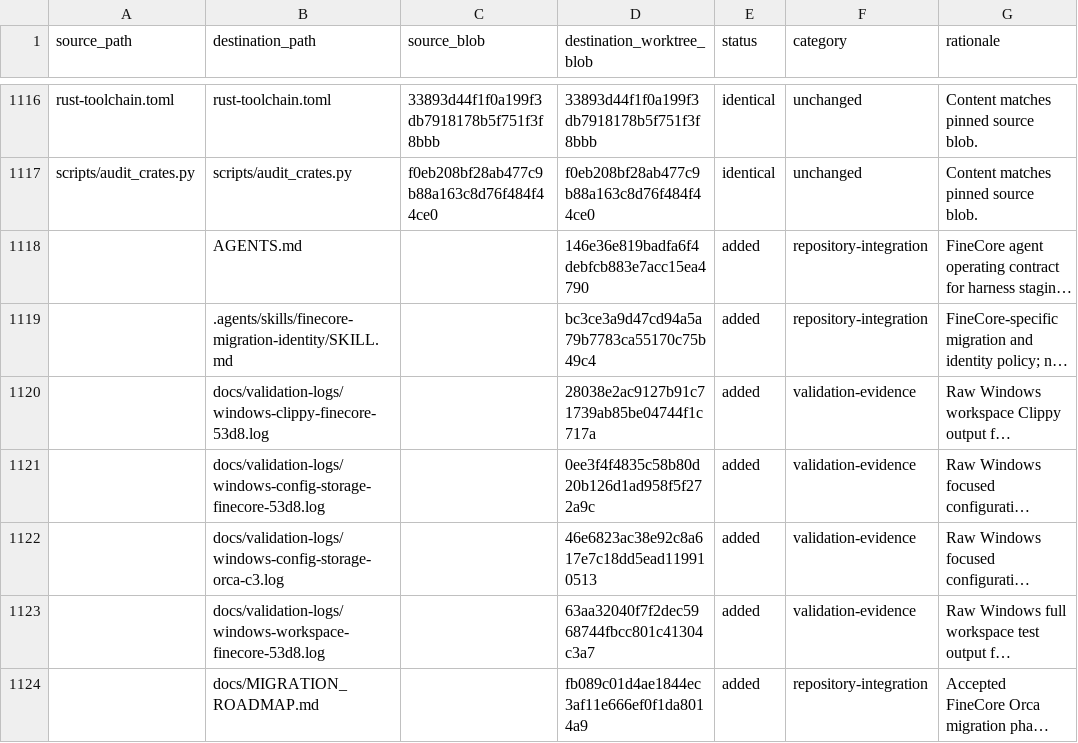
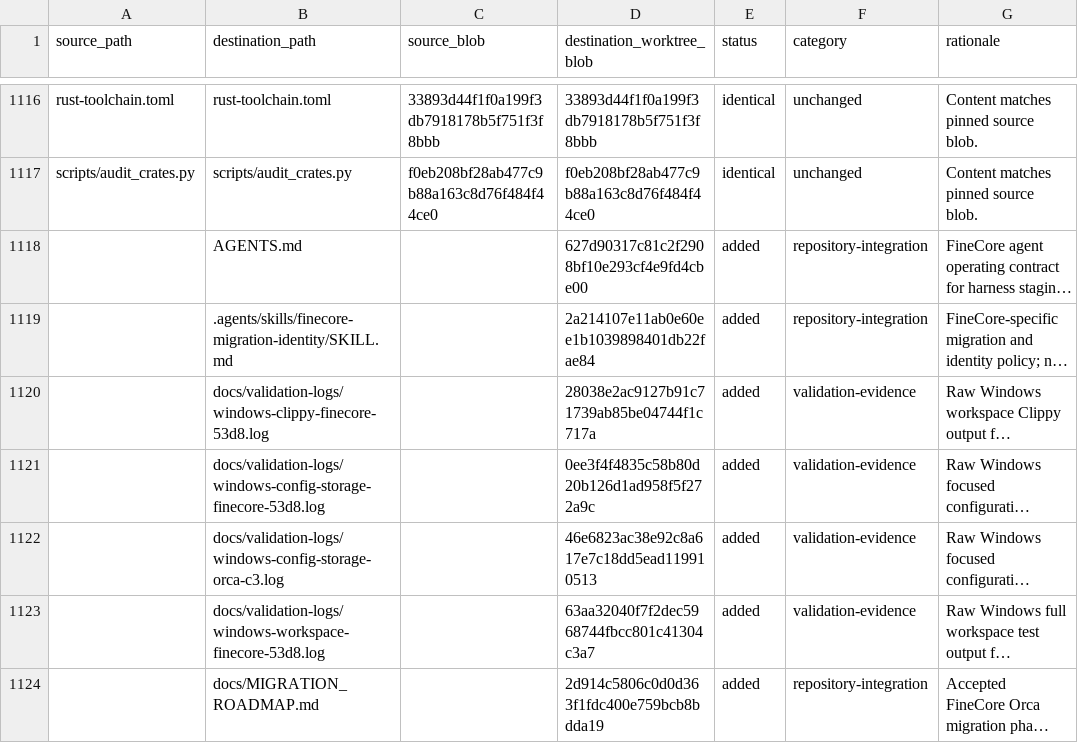
Before and after one commit to oigorbrito/FineCore, a CSV file: docs/identity-divergence.csv, drawn as a sheet; only a part is shown, gaps mark what is left out; long unchanged cells end in …; the diff covers the shown part only; the diff names each change by its address in the sheet, - before the commit and + after, or states it on an @@ line.

Commit message:
docs(migration): reconcile ledger with current PR heads

```diff
--- a/docs/identity-divergence.csv
+++ b/docs/identity-divergence.csv
-D1118 (destination_worktree_blob): 146e36e819badfa6f4debfcb883e7acc15ea4790
+D1118 (destination_worktree_blob): 627d90317c81c2f2908bf10e293cf4e9fd4cbe00
-D1119 (destination_worktree_blob): bc3ce3a9d47cd94a5a79b7783ca55170c75b49c4
+D1119 (destination_worktree_blob): 2a214107e11ab0e60ee1b1039898401db22fae84
-D1124 (destination_worktree_blob): fb089c01d4ae1844ec3af11e666ef0f1da8014a9
+D1124 (destination_worktree_blob): 2d914c5806c0d0d363f1fdc400e759bcb8bdda19
```
Also changed, not shown: 5 added rows and 7 edited cells elsewhere in this file.
